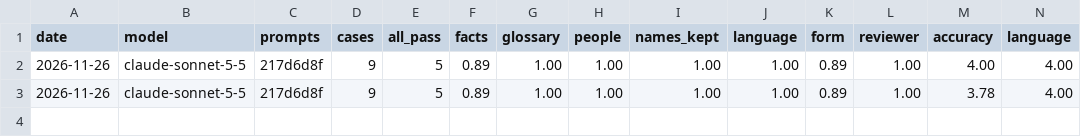
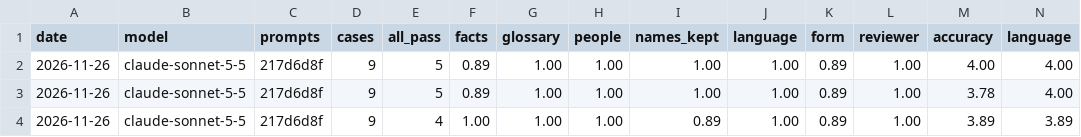
Before and after one commit to hitechparadigm/community-ai-autoposter, a CSV file: evals/results/history.csv, drawn as a sheet; only a part is shown; rows hold the shown columns only; the diff names each change by its address in the sheet, - before the commit and + after, or states it on an @@ line.

```diff
--- a/evals/results/history.csv
+++ b/evals/results/history.csv
+row 4: 2026-11-26 | claude-sonnet-5-5 | 217d6d8f | 9 | 4 | 1.00 | 1.00 | 1.00 | 0.89 | 1.00 | 0.89 | 1.00 | 3.89 | 3.89
```
Also changed, not shown: 2 other files.
